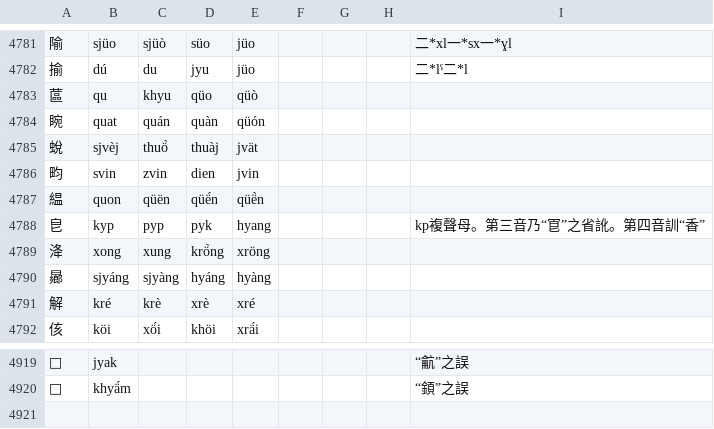
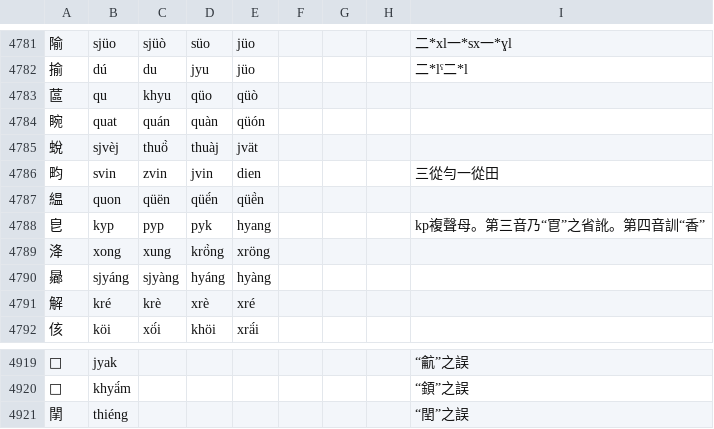
Before and after one commit to uliloewi/zhong1gu3li3in1, a CSV file: zhongguliin/do1in1zy4.csv, drawn as a sheet; only a part is shown, gaps mark what is left out.

Commit message:
釋畇䦐

```diff
--- a/zhongguliin/do1in1zy4.csv
+++ b/zhongguliin/do1in1zy4.csv
@@ -4785,3 +4785,3 @@
 蛻,sjvèj,thuö̀,thuàj,jvät,,,,
-畇,svin,zvin,dien,jvin,,,,
+畇,svin,zvin,jvin,dien,,,,三從勻一從田
 緼,quon,qüën,qüë́n,qüë̀n,,,,
@@ -4920 +4920,2 @@
 𩑳,khyä́m,,,,,,,“顉”之誤
+䦐,thiéng,,,,,,,“𨳝”之誤
```
